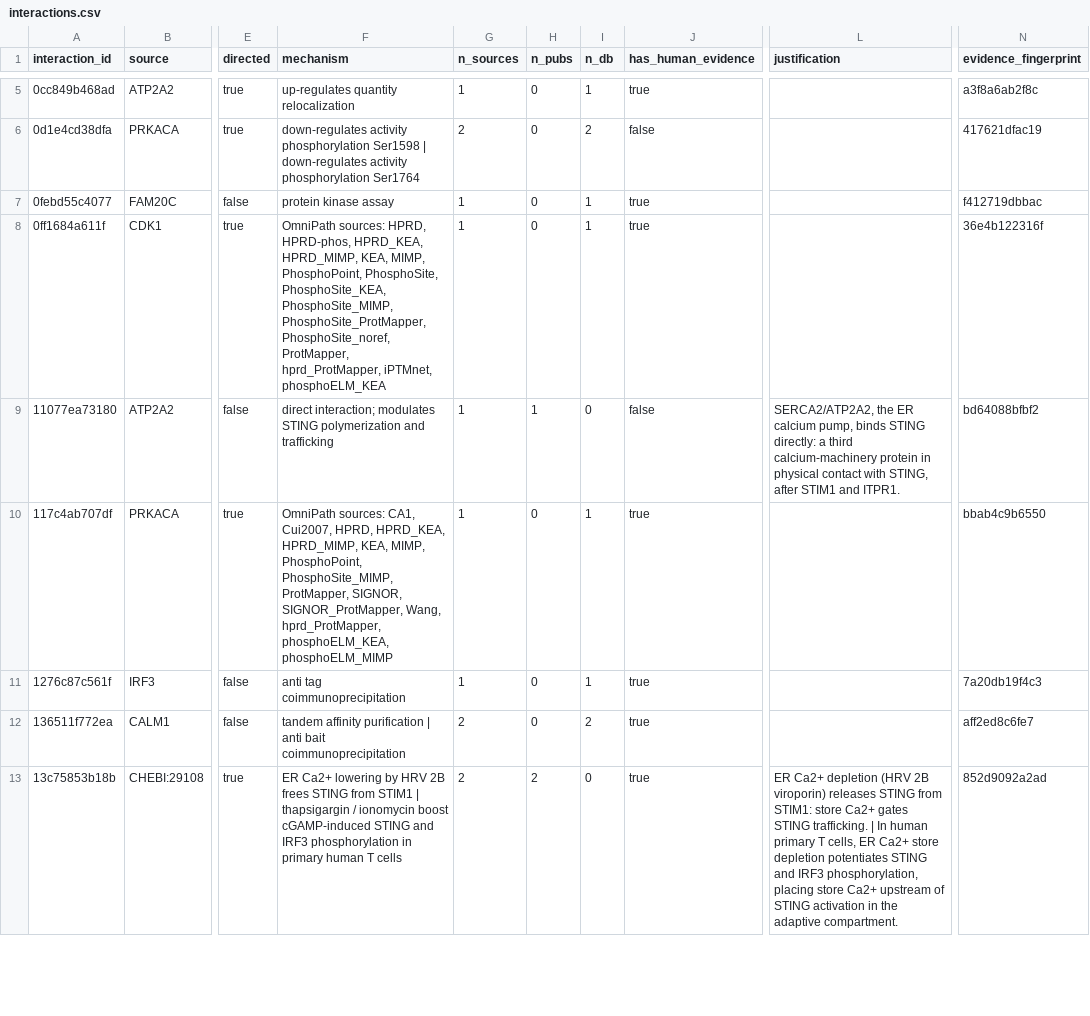
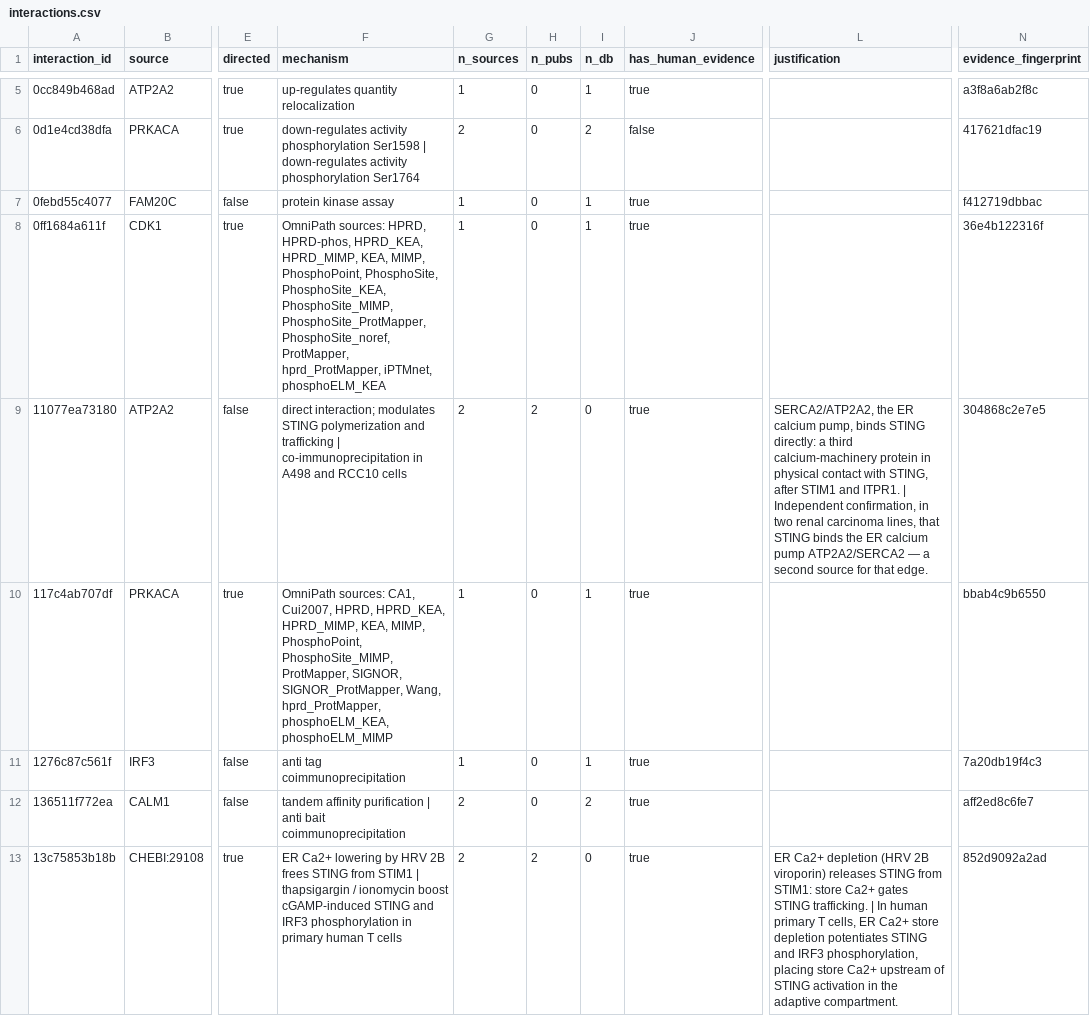
Before and after one commit to Nurtal/IDT_ca_map, a CSV file: data/interactions.csv, drawn as a sheet; only a part is shown, gaps mark what is left out; the diff covers the shown part only; the diff names each change by its address in the sheet, - before the commit and + after, or states it on an @@ line.

```diff
--- a/data/interactions.csv
+++ b/data/interactions.csv
-F9 (mechanism): …and trafficking
+F9 (mechanism): …and trafficking | co-immunoprecipitation in A498 and RCC10 cells
-G9 (n_sources): 1
+G9 (n_sources): 2
-H9 (n_pubs): 1
+H9 (n_pubs): 2
-J9 (has_human_evidence): false
+J9 (has_human_evidence): true
-L9 (justification): …and ITPR1.
+L9 (justification): …and ITPR1. | Independent confirmation, in two renal carcinoma lines, that STING binds the ER calcium pump ATP2A2/SERCA2 — a second source for that edge.
-N9 (evidence_fingerprint): bd64088bfbf2
+N9 (evidence_fingerprint): 304868c2e7e5
```
Also changed, not shown: 4 added rows and 8 edited cells elsewhere in this file, data/evidence.csv, data/nodes.csv, 6 other files.
